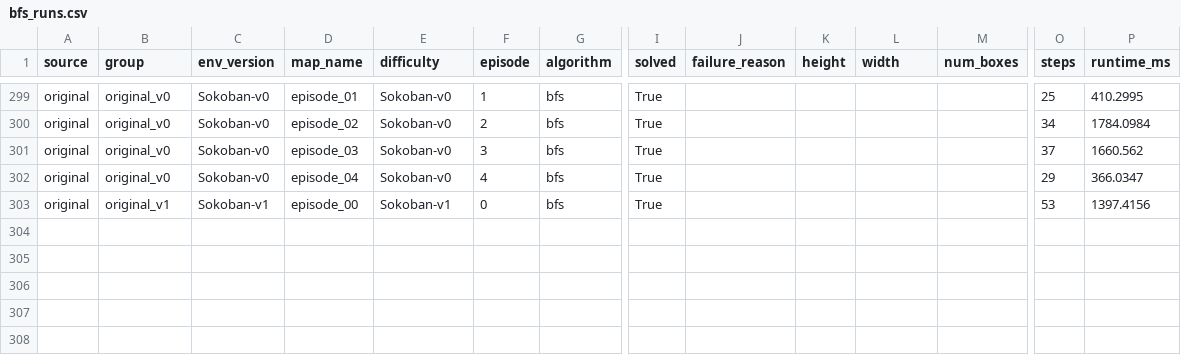
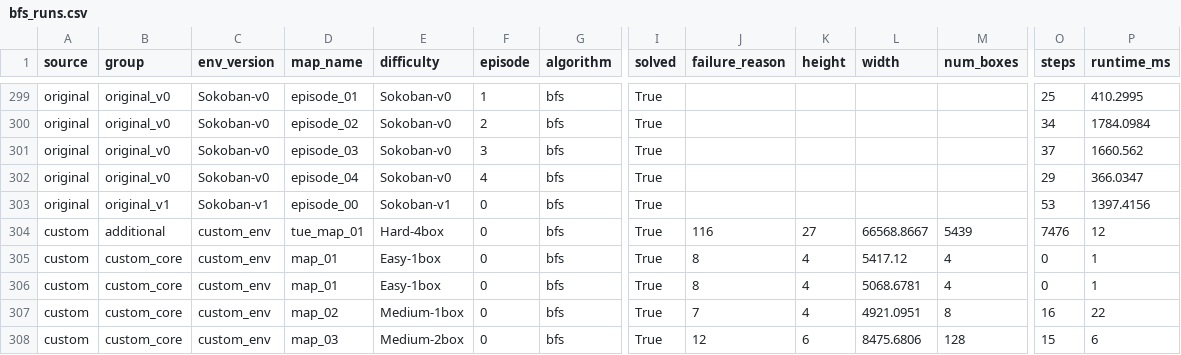
Before and after one commit to janhqnguyen2020/SokobanML, a CSV file: results/summaries/bfs_runs.csv, drawn as a sheet; only a part is shown, gaps mark what is left out; rows hold the shown columns only; the diff names each change by its address in the sheet, - before the commit and + after, or states it on an @@ line.

```diff
--- a/results/summaries/bfs_runs.csv
+++ b/results/summaries/bfs_runs.csv
+row 304: custom | additional | custom_env | tue_map_01 | Hard-4box | 0 | bfs | True | 116 | 27 | 66568.8667 | 5439 | 7476 | 12
+row 305: custom | custom_core | custom_env | map_01 | Easy-1box | 0 | bfs | True | 8 | 4 | 5417.12 | 4 | 0 | 1
+row 306: custom | custom_core | custom_env | map_01 | Easy-1box | 0 | bfs | True | 8 | 4 | 5068.6781 | 4 | 0 | 1
+row 307: custom | custom_core | custom_env | map_02 | Medium-1box | 0 | bfs | True | 7 | 4 | 4921.0951 | 8 | 16 | 22
+row 308: custom | custom_core | custom_env | map_03 | Medium-2box | 0 | bfs | True | 12 | 6 | 8475.6806 | 128 | 15 | 6
```
Also changed, not shown: results/summaries/astar_runs.csv, results/summaries/greedy_runs.csv, 5 other files.
